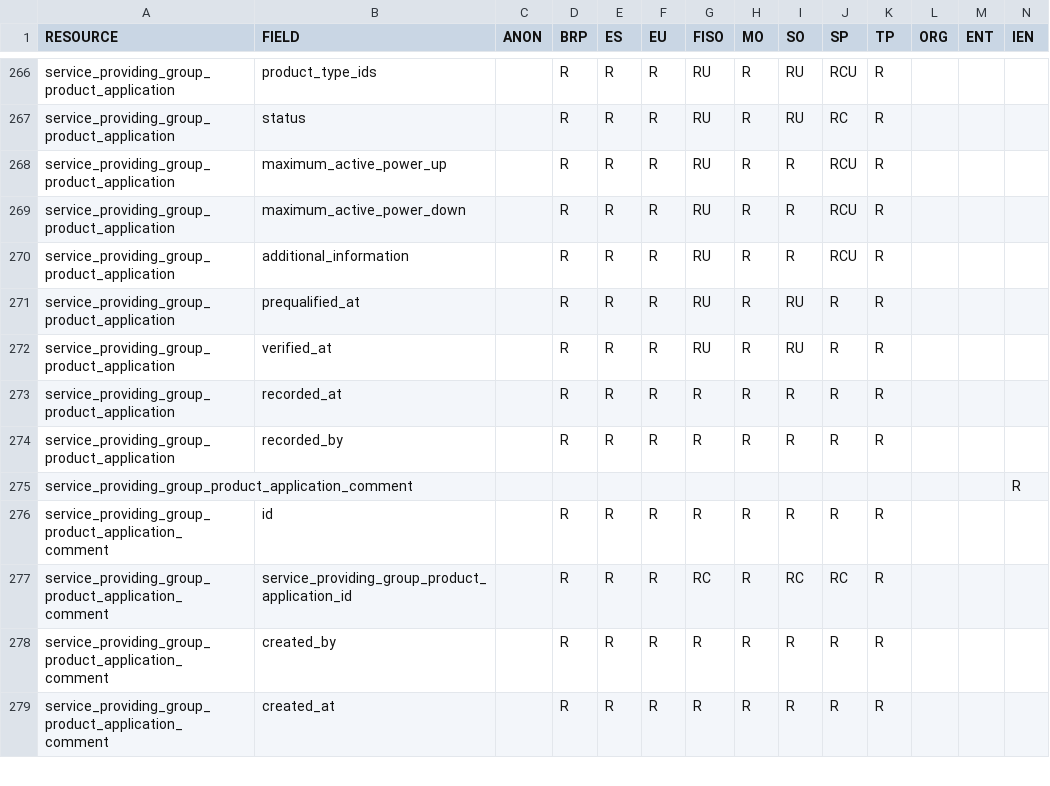
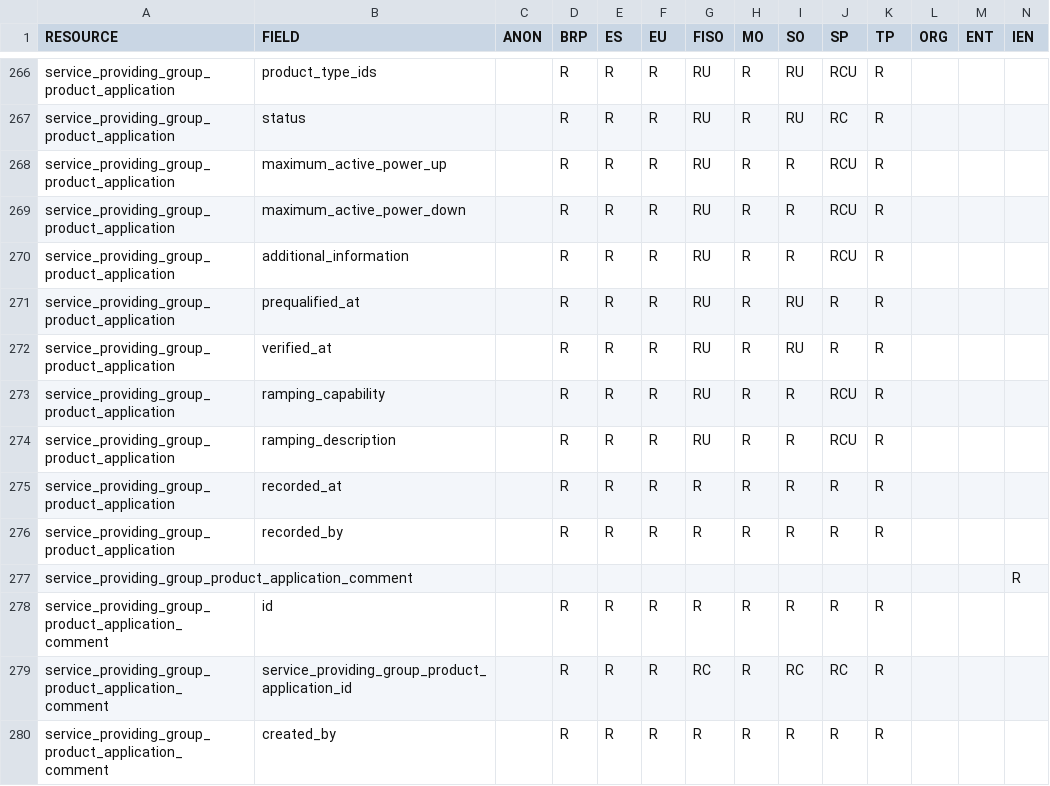
Before and after one commit to elhub/flex-information-system, a CSV file: local/input/permissions.csv, drawn as a sheet; only a part is shown, gaps mark what is left out; the shorter side is filled out with more unchanged rows; rows hold the shown columns only; the diff names each change by its address in the sheet, - before the commit and + after, or states it on an @@ line.

Commit message:
feat: Added columns ramping ramping_capability and ramping_description for SPG product applications (FLEX-1005)

```diff
--- a/local/input/permissions.csv
+++ b/local/input/permissions.csv
+row 273: service_providing_group_product_application | ramping_capability |  | R | R | R | RU | R | R | RCU | R
+row 274: service_providing_group_product_application | ramping_description |  | R | R | R | RU | R | R | RCU | R
```
Also changed, not shown: 29 other files.
